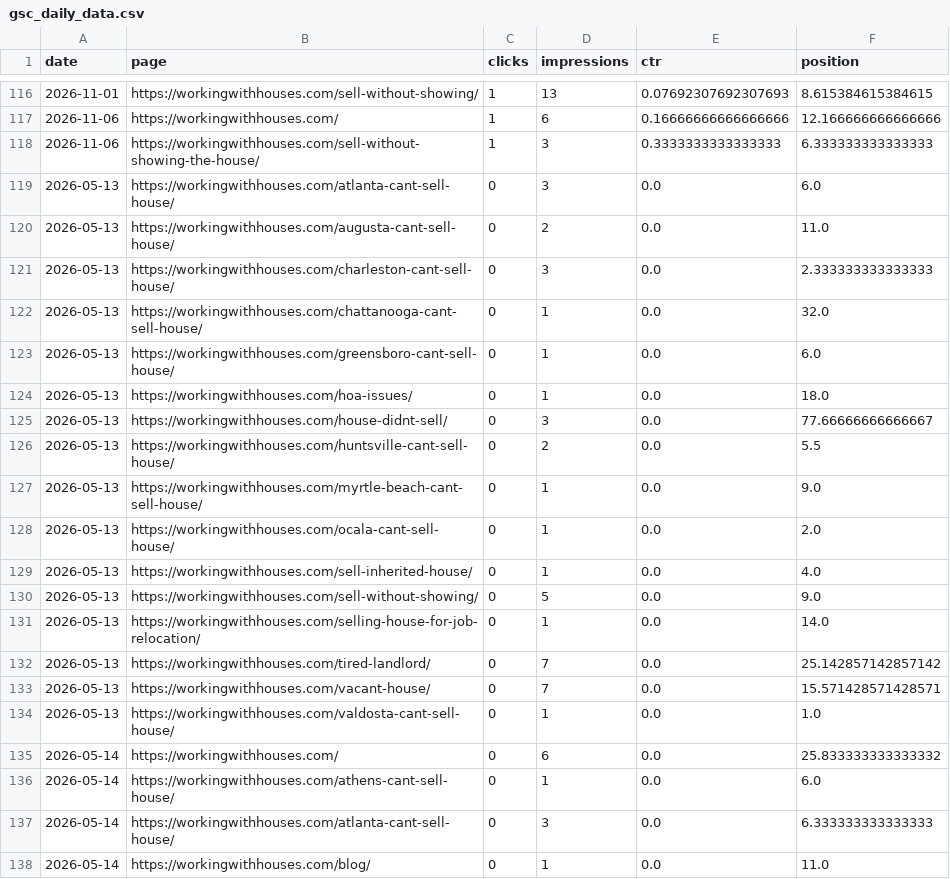
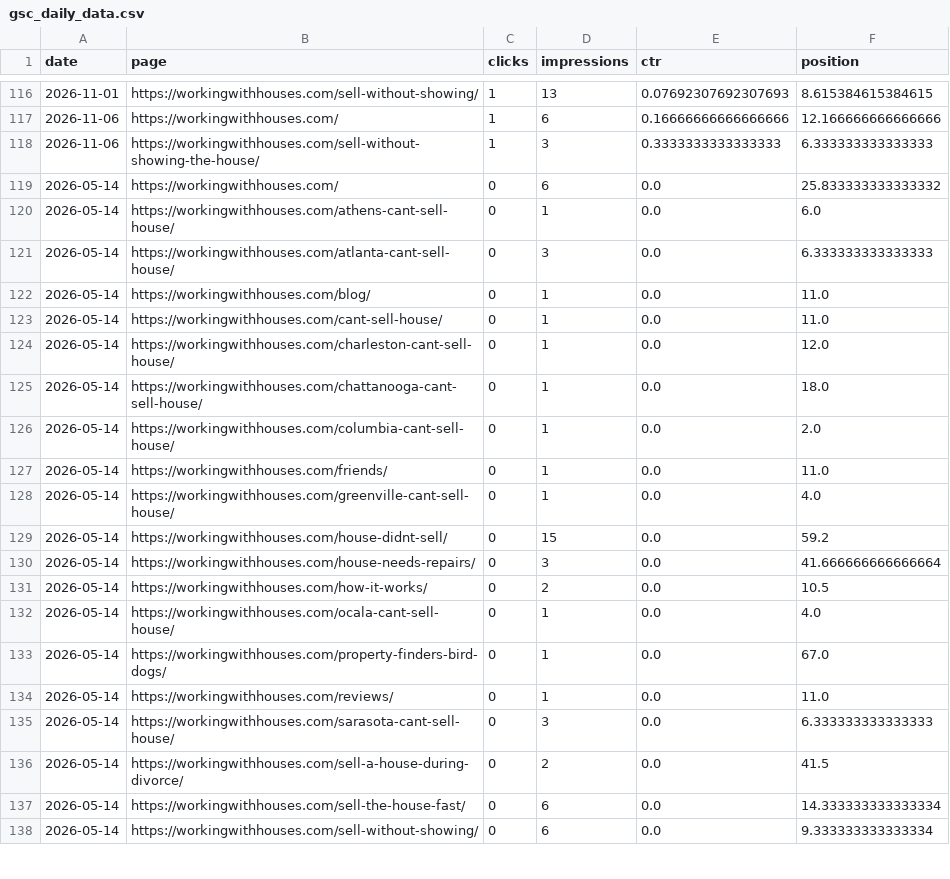
Before and after one commit to figlesias7/GSC-Tracker, a CSV file: data/gsc_daily_data.csv, drawn as a sheet; only a part is shown, gaps mark what is left out; the shorter side is filled out with more unchanged rows; the diff covers the shown part only.

```diff
--- a/data/gsc_daily_data.csv
+++ b/data/gsc_daily_data.csv
@@ -118,18 +118,2 @@ date,page,clicks,impressions,ctr,position
 2026-11-06,https://workingwithhouses.com/sell-without-showing-the-house/,1,3,0.3333333333333333,6.333333333333333
-2026-05-13,https://workingwithhouses.com/atlanta-cant-sell-house/,0,3,0.0,6.0
-2026-05-13,https://workingwithhouses.com/augusta-cant-sell-house/,0,2,0.0,11.0
-2026-05-13,https://workingwithhouses.com/charleston-cant-sell-house/,0,3,0.0,2.333333333333333
-2026-05-13,https://workingwithhouses.com/chattanooga-cant-sell-house/,0,1,0.0,32.0
-2026-05-13,https://workingwithhouses.com/greensboro-cant-sell-house/,0,1,0.0,6.0
-2026-05-13,https://workingwithhouses.com/hoa-issues/,0,1,0.0,18.0
-2026-05-13,https://workingwithhouses.com/house-didnt-sell/,0,3,0.0,77.66666666666667
-2026-05-13,https://workingwithhouses.com/huntsville-cant-sell-house/,0,2,0.0,5.5
-2026-05-13,https://workingwithhouses.com/myrtle-beach-cant-sell-house/,0,1,0.0,9.0
-2026-05-13,https://workingwithhouses.com/ocala-cant-sell-house/,0,1,0.0,2.0
-2026-05-13,https://workingwithhouses.com/sell-inherited-house/,0,1,0.0,4.0
-2026-05-13,https://workingwithhouses.com/sell-without-showing/,0,5,0.0,9.0
-2026-05-13,https://workingwithhouses.com/selling-house-for-job-relocation/,0,1,0.0,14.0
-2026-05-13,https://workingwithhouses.com/tired-landlord/,0,7,0.0,25.142857142857142
-2026-05-13,https://workingwithhouses.com/vacant-house/,0,7,0.0,15.571428571428571
-2026-05-13,https://workingwithhouses.com/valdosta-cant-sell-house/,0,1,0.0,1.0
 2026-05-14,https://workingwithhouses.com/,0,6,0.0,25.833333333333332
```
Also changed, not shown: 15 added rows elsewhere in this file, 1 other file.
